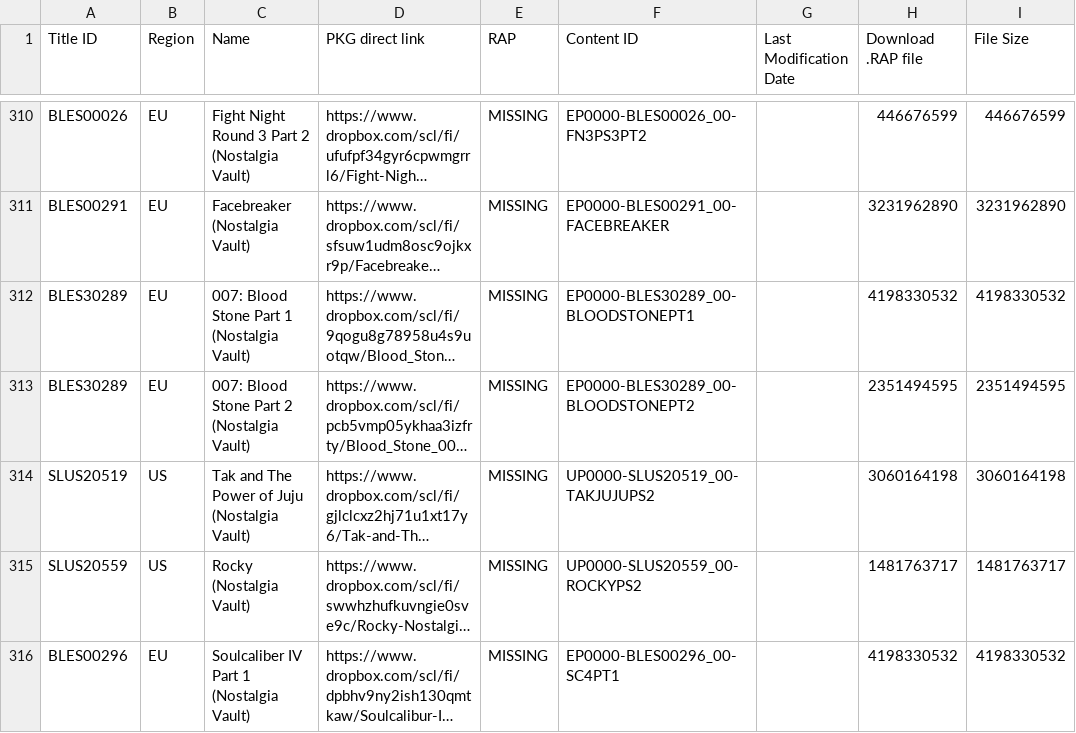
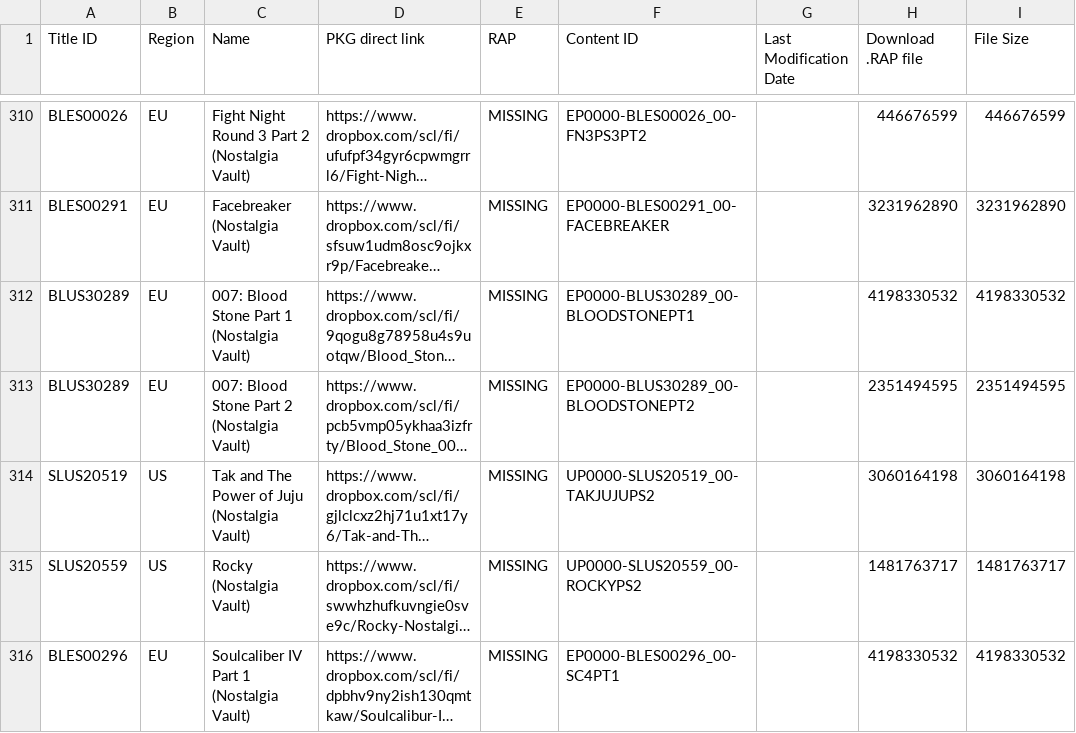
Before and after one commit to PS3-Pro/PSN-Content, a TSV file: resources/database/content/external/nostalgia_vault.tsv, drawn as a sheet; only a part is shown, gaps mark what is left out; long unchanged cells end in …; the diff names each change by its address in the sheet, - before the commit and + after, or states it on an @@ line.

```diff
--- a/resources/database/content/external/nostalgia_vault.tsv
+++ b/resources/database/content/external/nostalgia_vault.tsv
-A312:A313 (Title ID): BLES30289
+A312:A313 (Title ID): BLUS30289
-F312 (Content ID): EP0000-BLES30289_00-BLOODSTONEPT1
+F312 (Content ID): EP0000-BLUS30289_00-BLOODSTONEPT1
-F313 (Content ID): EP0000-BLES30289_00-BLOODSTONEPT2
+F313 (Content ID): EP0000-BLUS30289_00-BLOODSTONEPT2
```
Also changed, not shown: 2 other files.
